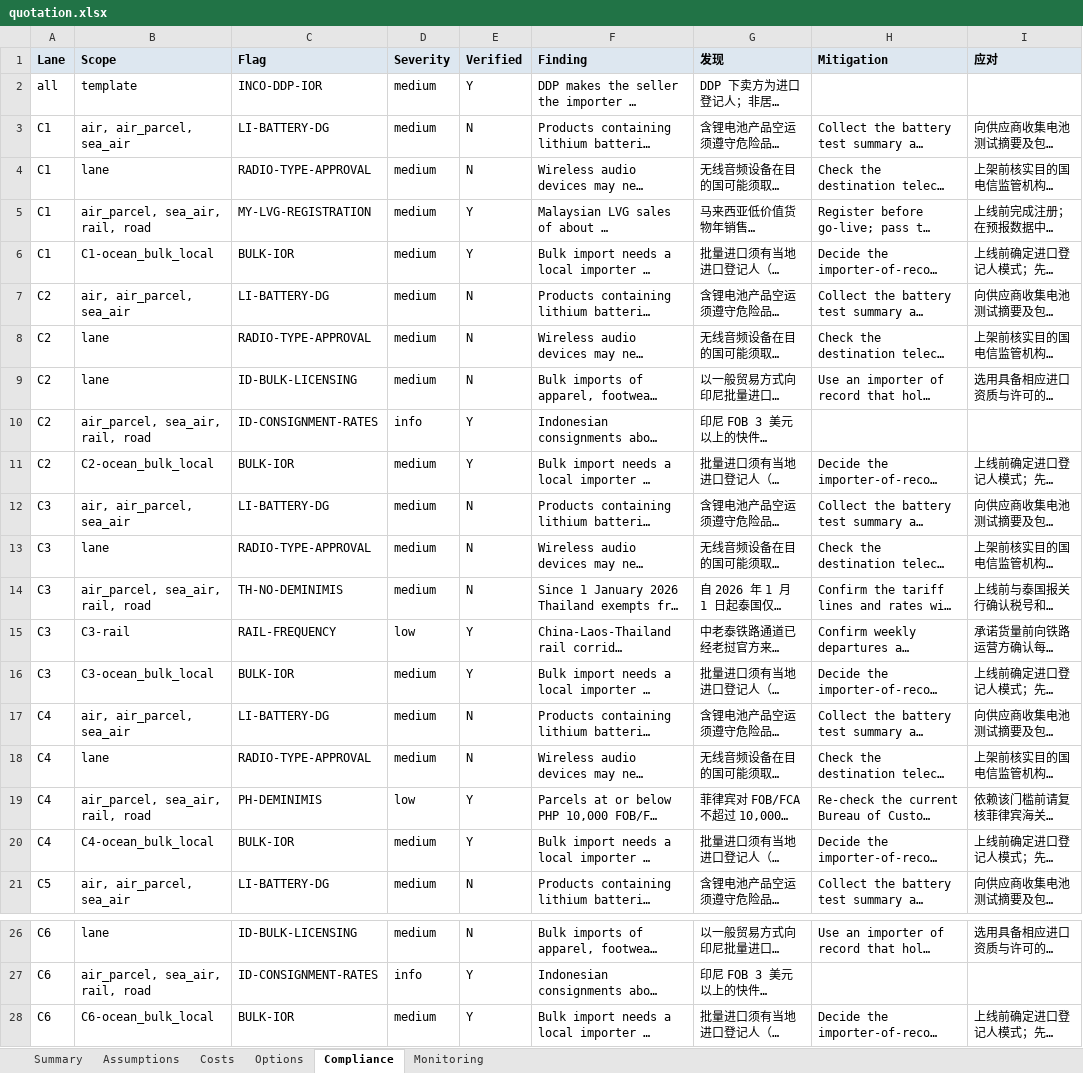
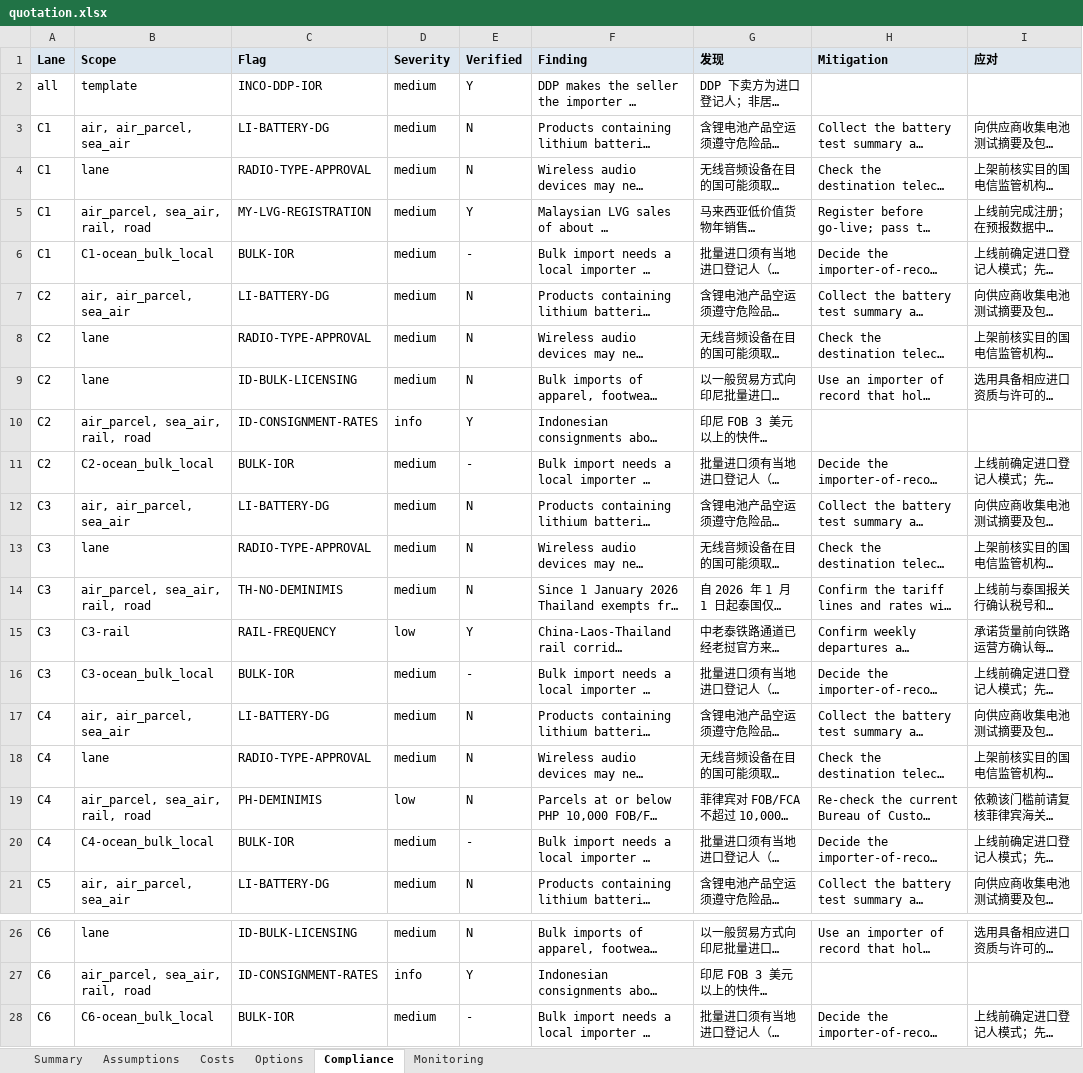
Before and after one commit to LUOaini1213/cross-border-solution-kit, an Excel workbook: results/consumer_ecom_sea/quotation.xlsx, sheet Compliance, drawn as a sheet; only a part is shown, gaps mark what is left out; long unchanged cells end in …; values as stored, in another font and other column widths than the file's, no borders; the diff names each change by its address in the sheet, - before the commit and + after, or states it on an @@ line.

```diff
--- a/results/consumer_ecom_sea/quotation.xlsx (sheet Compliance)
+++ b/results/consumer_ecom_sea/quotation.xlsx (sheet Compliance)
-E6 (Verified): Y
+E6 (Verified): -
-E11 (Verified): Y
+E11 (Verified): -
-E16 (Verified): Y
+E16 (Verified): -
-E19 (Verified): Y
+E19 (Verified): N
-E20 (Verified): Y
+E20 (Verified): -
-E28 (Verified): Y
+E28 (Verified): -
```
Also changed, not shown: results/automotive_ckd_cn_my/quotation.xlsx, results/semiconductor_temp_sg/quotation.xlsx, 22 other files.
